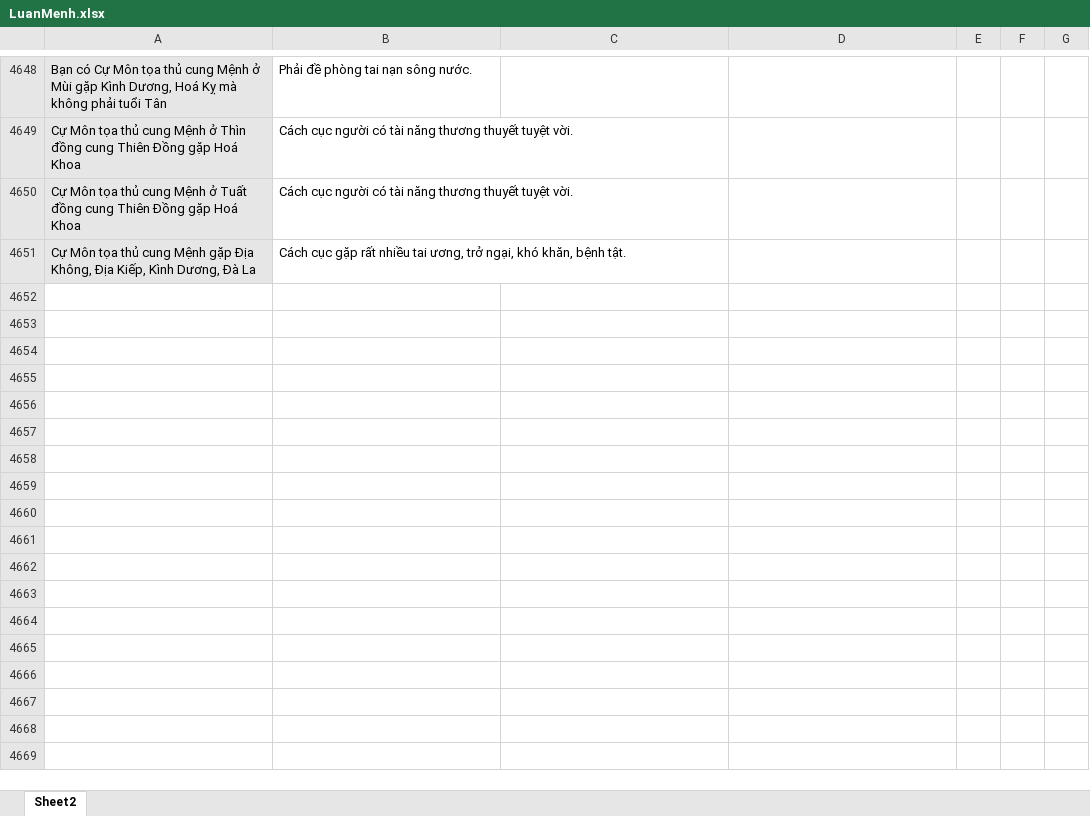
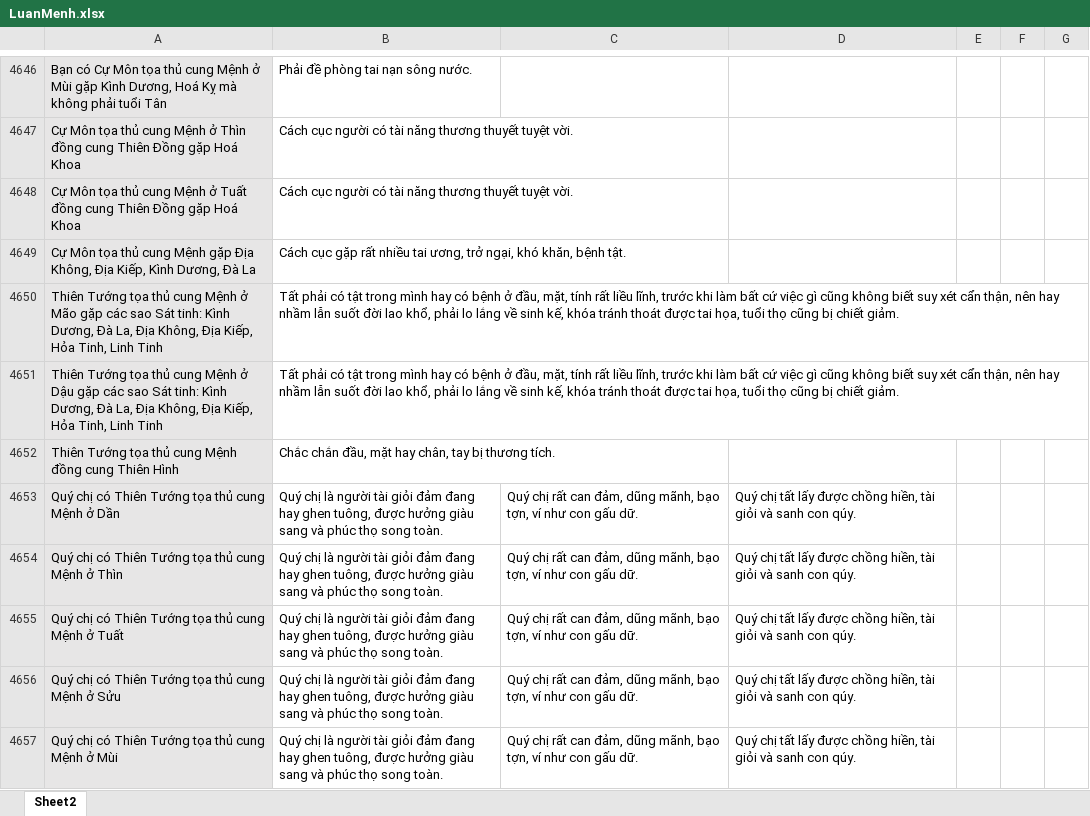
Before and after one commit to Donniehieu/LuanGiaiTuViBacPhai, an Excel workbook: LuanMenh.xlsx, sheet Sheet2, drawn as a sheet; only a part is shown, gaps mark what is left out; values as stored, in another font and other column widths than the file's, no borders; conditional formats not drawn; the diff covers the shown part only; the diff names each change by its address in the sheet, - before the commit and + after, or states it on an @@ line.

Commit message:
Giải thích thiên tướng

```diff
--- a/LuanMenh.xlsx (sheet Sheet2)
+++ b/LuanMenh.xlsx (sheet Sheet2)
+row 4650: Thiên Tướng tọa thủ cung Mệnh ở Mão gặp các sao Sát tinh: Kình Dương, Đà La, Địa Không, Địa Kiếp, Hỏa Tinh, Linh Tinh | Tất phải có tật trong mình hay có bệnh ở đầu, mặt, tính rất liều lĩnh, trước khi làm bất cứ việc gì cũng không biết suy xét cẩn thận, nên hay nhầm lẫn suốt đời lao khổ, phải lo lắng về sinh kế, khóa tránh thoát được tai họa, tuổi thọ cũng bị chiết giảm.
+row 4651: Thiên Tướng tọa thủ cung Mệnh ở Dậu gặp các sao Sát tinh: Kình Dương, Đà La, Địa Không, Địa Kiếp, Hỏa Tinh, Linh Tinh | Tất phải có tật trong mình hay có bệnh ở đầu, mặt, tính rất liều lĩnh, trước khi làm bất cứ việc gì cũng không biết suy xét cẩn thận, nên hay nhầm lẫn suốt đời lao khổ, phải lo lắng về sinh kế, khóa tránh thoát được tai họa, tuổi thọ cũng bị chiết giảm.
+row 4652: Thiên Tướng tọa thủ cung Mệnh đồng cung Thiên Hình | Chắc chắn đầu, mặt hay chân, tay bị thương tích.
+row 4653: Quý chị có Thiên Tướng tọa thủ cung Mệnh ở Dần | Quý chị là người tài giỏi đảm đang hay ghen tuông, được hưởng giàu sang và phúc thọ song toàn. | Quý chị rất can đảm, dũng mãnh, bạo tợn, ví như con gấu dữ. | Quý chị tất lấy được chồng hiền, tài giỏi và sanh con qúy.
+row 4654: Quý chị có Thiên Tướng tọa thủ cung Mệnh ở Thìn | Quý chị là người tài giỏi đảm đang hay ghen tuông, được hưởng giàu sang và phúc thọ song toàn. | Quý chị rất can đảm, dũng mãnh, bạo tợn, ví như con gấu dữ. | Quý chị tất lấy được chồng hiền, tài giỏi và sanh con qúy.
+row 4655: Quý chị có Thiên Tướng tọa thủ cung Mệnh ở Tuất | Quý chị là người tài giỏi đảm đang hay ghen tuông, được hưởng giàu sang và phúc thọ song toàn. | Quý chị rất can đảm, dũng mãnh, bạo tợn, ví như con gấu dữ. | Quý chị tất lấy được chồng hiền, tài giỏi và sanh con qúy.
+row 4656: Quý chị có Thiên Tướng tọa thủ cung Mệnh ở Sửu | Quý chị là người tài giỏi đảm đang hay ghen tuông, được hưởng giàu sang và phúc thọ song toàn. | Quý chị rất can đảm, dũng mãnh, bạo tợn, ví như con gấu dữ. | Quý chị tất lấy được chồng hiền, tài giỏi và sanh con qúy.
+row 4657: Quý chị có Thiên Tướng tọa thủ cung Mệnh ở Mùi | Quý chị là người tài giỏi đảm đang hay ghen tuông, được hưởng giàu sang và phúc thọ song toàn. | Quý chị rất can đảm, dũng mãnh, bạo tợn, ví như con gấu dữ. | Quý chị tất lấy được chồng hiền, tài giỏi và sanh con qúy.
```
Also changed, not shown: 8 added rows, 3 removed rows, 59 edited cells and cell formats elsewhere in this sheet, 1 other file.
